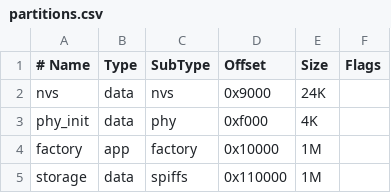
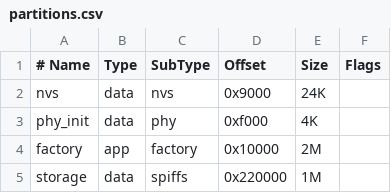
Before and after one commit to RobbeVanHoppe/Terrarium, a CSV file: partitions.csv, drawn as a sheet.

```diff
--- a/partitions.csv
+++ b/partitions.csv
@@ -3,3 +3,3 @@ nvs,      data, nvs,     0x9000,  24K,
 phy_init, data, phy,     0xf000,  4K,
-factory,  app,  factory, 0x10000, 1M,
-storage,  data, spiffs,  0x110000, 1M,
+factory,  app,  factory, 0x10000, 2M,
+storage,  data, spiffs,  0x220000, 1M,
```
Also changed, not shown: 6 other files.
